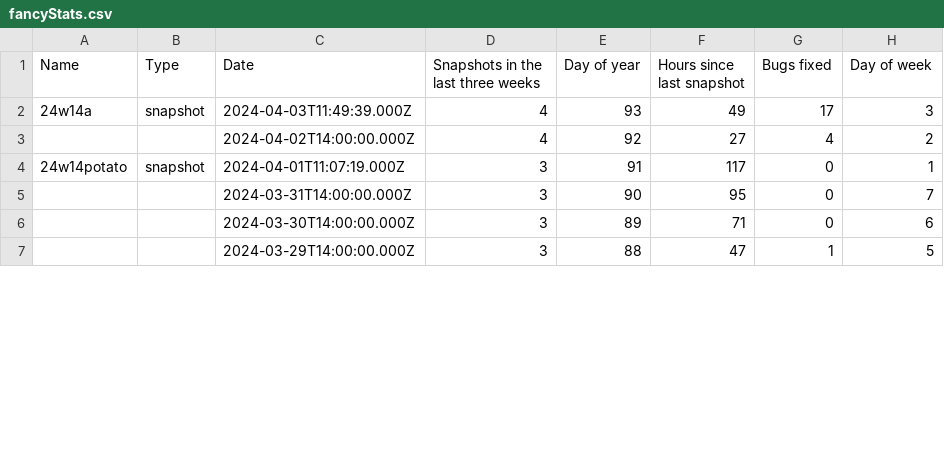
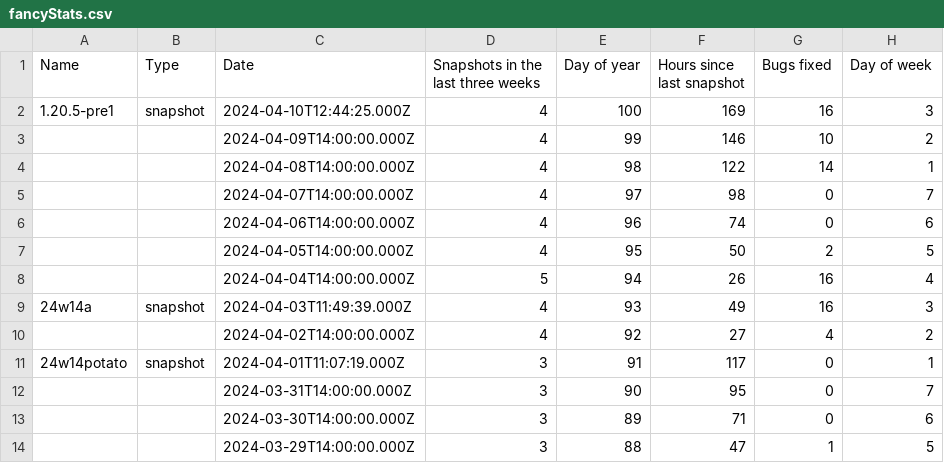
Before and after one commit to DEVTomatoCake/MCCNextSnapshot, a CSV file: fancyStats.csv, drawn as a sheet; only a part is shown; the diff covers the shown part only.

```diff
--- a/fancyStats.csv
+++ b/fancyStats.csv
@@ -1,3 +1,10 @@
 Name,Type,Date,Snapshots in the last three weeks,Day of year,Hours since last snapshot,Bugs fixed,Day of week
-24w14a,snapshot,2024-04-03T11:49:39.000Z,4,93,49,17,3
+1.20.5-pre1,snapshot,2024-04-10T12:44:25.000Z,4,100,169,16,3
+,,2024-04-09T14:00:00.000Z,4,99,146,10,2
+,,2024-04-08T14:00:00.000Z,4,98,122,14,1
+,,2024-04-07T14:00:00.000Z,4,97,98,0,7
+,,2024-04-06T14:00:00.000Z,4,96,74,0,6
+,,2024-04-05T14:00:00.000Z,4,95,50,2,5
+,,2024-04-04T14:00:00.000Z,5,94,26,16,4
+24w14a,snapshot,2024-04-03T11:49:39.000Z,4,93,49,16,3
 ,,2024-04-02T14:00:00.000Z,4,92,27,4,2
```
Also changed, not shown: 7 removed rows and 14 edited cells elsewhere in this file, mcVersions.csv, 6 other files.
